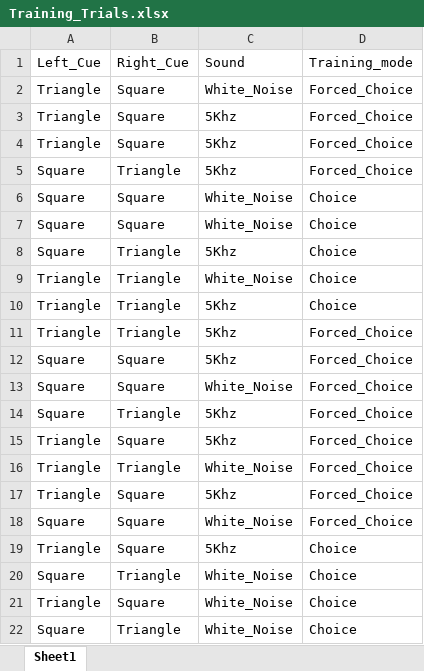
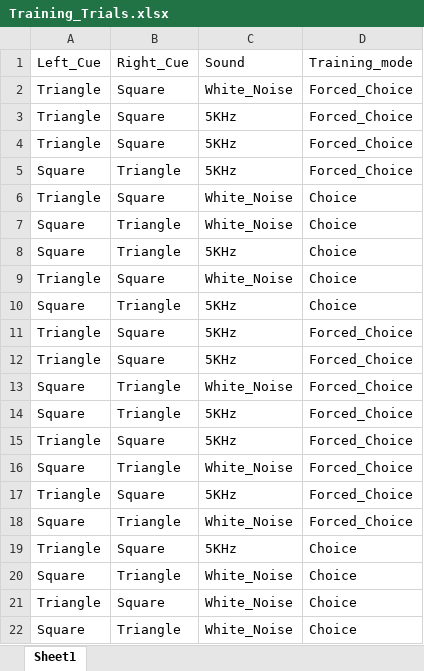
Before and after one commit to NC4Lab/omniroute_ubuntu_ws, an Excel workbook: src/omniroute_operation/src/experiment_controller/Training_Trials.xlsx, sheet Sheet1, drawn as a sheet; values as stored, in another font and other column widths than the file's, no borders; the diff names each change by its address in the sheet, - before the commit and + after, or states it on an @@ line.

Commit message:
First working version of the experiment_controller

```diff
--- a/src/omniroute_operation/src/experiment_controller/Training_Trials.xlsx (sheet Sheet1)
+++ b/src/omniroute_operation/src/experiment_controller/Training_Trials.xlsx (sheet Sheet1)
-C3:C5 (Sound): 5Khz
+C3:C5 (Sound): 5KHz
-A6 (Left_Cue): Square
+A6 (Left_Cue): Triangle
-B7 (Right_Cue): Square
+B7 (Right_Cue): Triangle
-C8 (Sound): 5Khz
+C8 (Sound): 5KHz
-B9 (Right_Cue): Triangle
+B9 (Right_Cue): Square
-A10 (Left_Cue): Triangle
+A10 (Left_Cue): Square
-C10:C12 (Sound): 5Khz
+C10:C12 (Sound): 5KHz
-B11 (Right_Cue): Triangle
+B11 (Right_Cue): Square
-A12 (Left_Cue): Square
+A12 (Left_Cue): Triangle
-B13 (Right_Cue): Square
+B13 (Right_Cue): Triangle
-C14:C15 (Sound): 5Khz
+C14:C15 (Sound): 5KHz
-A16 (Left_Cue): Triangle
+A16 (Left_Cue): Square
-C17 (Sound): 5Khz
+C17 (Sound): 5KHz
-B18 (Right_Cue): Square
+B18 (Right_Cue): Triangle
-C19 (Sound): 5Khz
+C19 (Sound): 5KHz
```
Also changed, not shown: 5 other files.
